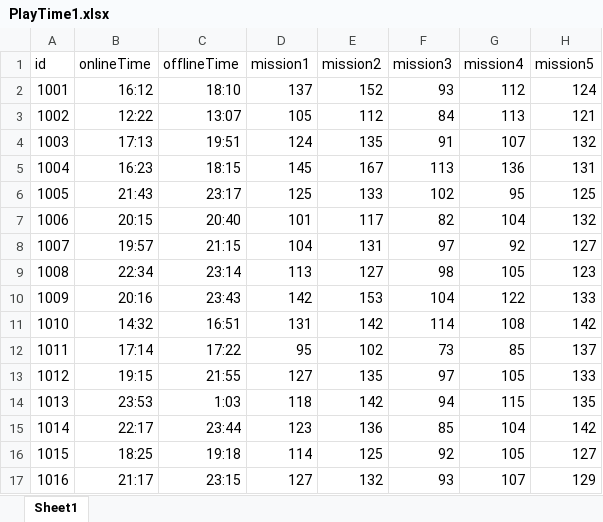
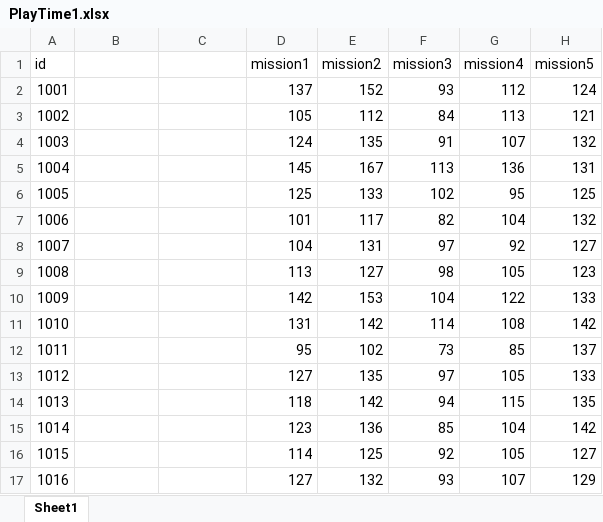
Before and after one commit to SangonomiyaSakunovi/FantasyOfSango_DailyMissionRecommendAlgorithm, an Excel workbook: Data/PlayTime1.xlsx, sheet Sheet1, drawn as a sheet; only a part is shown; values as stored, in another font and other column widths than the file's, no borders; the diff covers the shown part only; the diff names each change by its address in the sheet, - before the commit and + after, or states it on an @@ line.

```diff
--- a/Data/PlayTime1.xlsx (sheet Sheet1)
+++ b/Data/PlayTime1.xlsx (sheet Sheet1)
-B1: onlineTime
+B1: (empty)
-C1: offlineTime
+C1: (empty)
-B2: 16:12
+B2: (empty)
-C2: 18:10
+C2: (empty)
-B3: 12:22
+B3: (empty)
-C3: 13:07
+C3: (empty)
-B4: 17:13
+B4: (empty)
-C4: 19:51
+C4: (empty)
-B5: 16:23
+B5: (empty)
-C5: 18:15
+C5: (empty)
-B6: 21:43
+B6: (empty)
-C6: 23:17
+C6: (empty)
-B7: 20:15
+B7: (empty)
-C7: 20:40
+C7: (empty)
-B8: 19:57
+B8: (empty)
-C8: 21:15
+C8: (empty)
-B9: 22:34
+B9: (empty)
-C9: 23:14
+C9: (empty)
-B10: 20:16
+B10: (empty)
-C10: 23:43
+C10: (empty)
-B11: 14:32
+B11: (empty)
-C11: 16:51
+C11: (empty)
-B12: 17:14
+B12: (empty)
-C12: 17:22
+C12: (empty)
-B13: 19:15
+B13: (empty)
-C13: 21:55
+C13: (empty)
-B14: 23:53
+B14: (empty)
-C14: 1:03
+C14: (empty)
-B15: 22:17
+B15: (empty)
-C15: 23:44
+C15: (empty)
-B16: 18:25
+B16: (empty)
-C16: 19:18
+C16: (empty)
-B17: 21:17
+B17: (empty)
-C17: 23:15
+C17: (empty)
```
Also changed, not shown: 14 edited cells elsewhere in this sheet, Data/PlayTime.xlsx, 37 other files.
